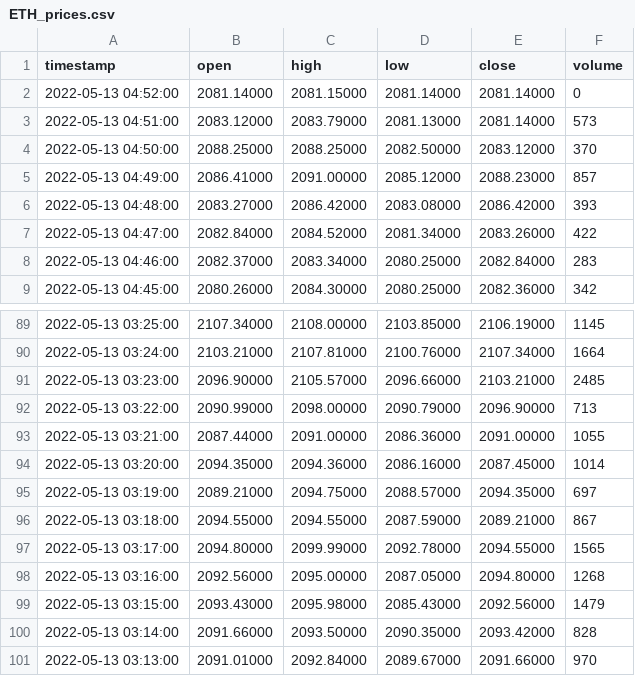
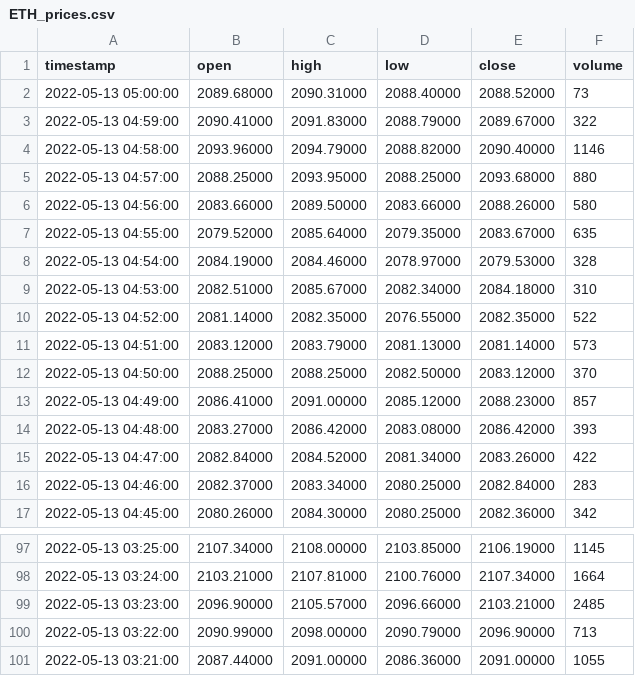
Before and after one commit to BurdickBr/CryptoPredictionTool, a CSV file: prices/LivePrices/ETH_prices.csv, drawn as a sheet; only a part is shown, gaps mark what is left out.

```diff
--- a/prices/LivePrices/ETH_prices.csv
+++ b/prices/LivePrices/ETH_prices.csv
@@ -1,3 +1,11 @@
 timestamp,open,high,low,close,volume
-2022-05-13 04:52:00,2081.14000,2081.15000,2081.14000,2081.14000,0
+2022-05-13 05:00:00,2089.68000,2090.31000,2088.40000,2088.52000,73
+2022-05-13 04:59:00,2090.41000,2091.83000,2088.79000,2089.67000,322
+2022-05-13 04:58:00,2093.96000,2094.79000,2088.82000,2090.40000,1146
+2022-05-13 04:57:00,2088.25000,2093.95000,2088.25000,2093.68000,880
+2022-05-13 04:56:00,2083.66000,2089.50000,2083.66000,2088.26000,580
+2022-05-13 04:55:00,2079.52000,2085.64000,2079.35000,2083.67000,635
+2022-05-13 04:54:00,2084.19000,2084.46000,2078.97000,2079.53000,328
+2022-05-13 04:53:00,2082.51000,2085.67000,2082.34000,2084.18000,310
+2022-05-13 04:52:00,2081.14000,2082.35000,2076.55000,2082.35000,522
 2022-05-13 04:51:00,2083.12000,2083.79000,2081.13000,2081.14000,573
@@ -93,9 +101 @@ timestamp,open,high,low,close,volume
 2022-05-13 03:21:00,2087.44000,2091.00000,2086.36000,2091.00000,1055
-2022-05-13 03:20:00,2094.35000,2094.36000,2086.16000,2087.45000,1014
-2022-05-13 03:19:00,2089.21000,2094.75000,2088.57000,2094.35000,697
-2022-05-13 03:18:00,2094.55000,2094.55000,2087.59000,2089.21000,867
-2022-05-13 03:17:00,2094.80000,2099.99000,2092.78000,2094.55000,1565
-2022-05-13 03:16:00,2092.56000,2095.00000,2087.05000,2094.80000,1268
-2022-05-13 03:15:00,2093.43000,2095.98000,2085.43000,2092.56000,1479
-2022-05-13 03:14:00,2091.66000,2093.50000,2090.35000,2093.42000,828
-2022-05-13 03:13:00,2091.01000,2092.84000,2089.67000,2091.66000,970
```
Also changed, not shown: predicted_trends/recently_fetched_tweets.csv, prices/LivePrices/AVAX_prices.csv, 6 other files.
